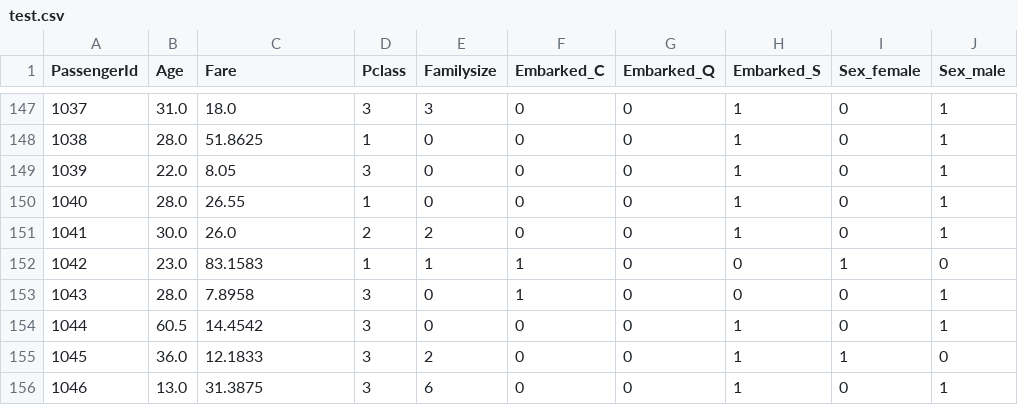
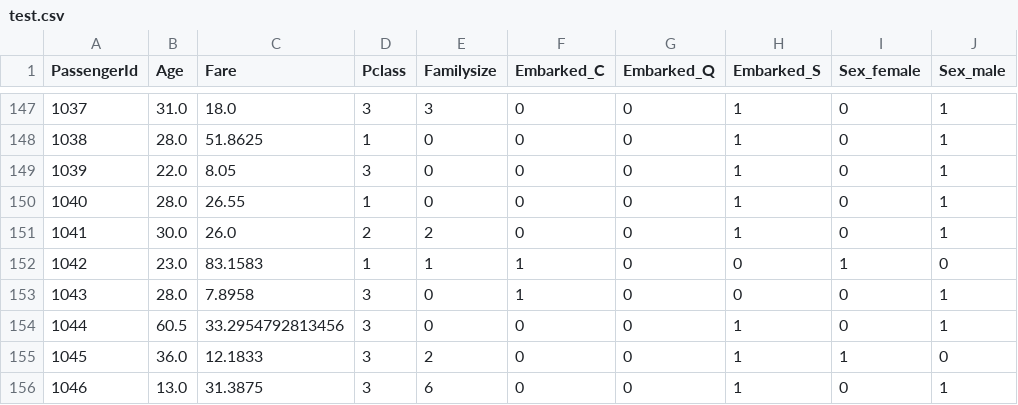
Before and after one commit to sagar-dhingra/titanic-survival-ml-project, a CSV file: data/processed/test.csv, drawn as a sheet; only a part is shown, gaps mark what is left out.

```diff
--- a/data/processed/test.csv
+++ b/data/processed/test.csv
@@ -153,3 +153,3 @@ PassengerId,Age,Fare,Pclass,Familysize,Embarked_C,Embarked_Q,Embarked_S,Sex_fema
 1043,28.0,7.8958,3,0,1,0,0,0,1
-1044,60.5,14.4542,3,0,0,0,1,0,1
+1044,60.5,33.2954792813456,3,0,0,0,1,0,1
 1045,36.0,12.1833,3,2,0,0,1,1,0
```
Also changed, not shown: 1 other file.
